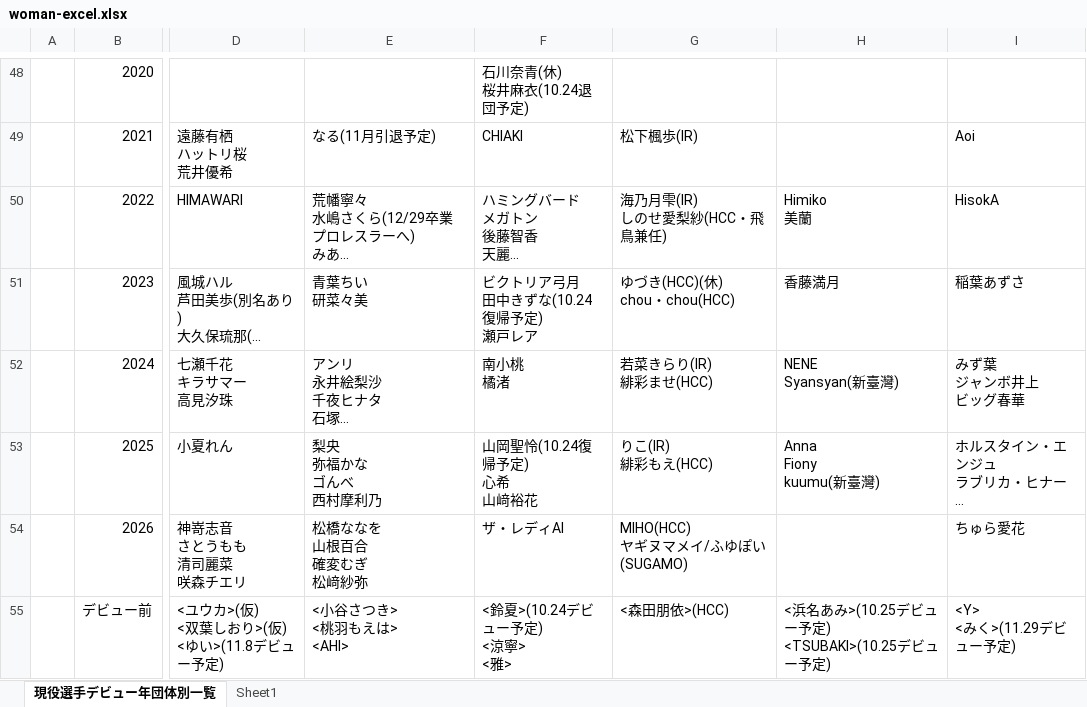
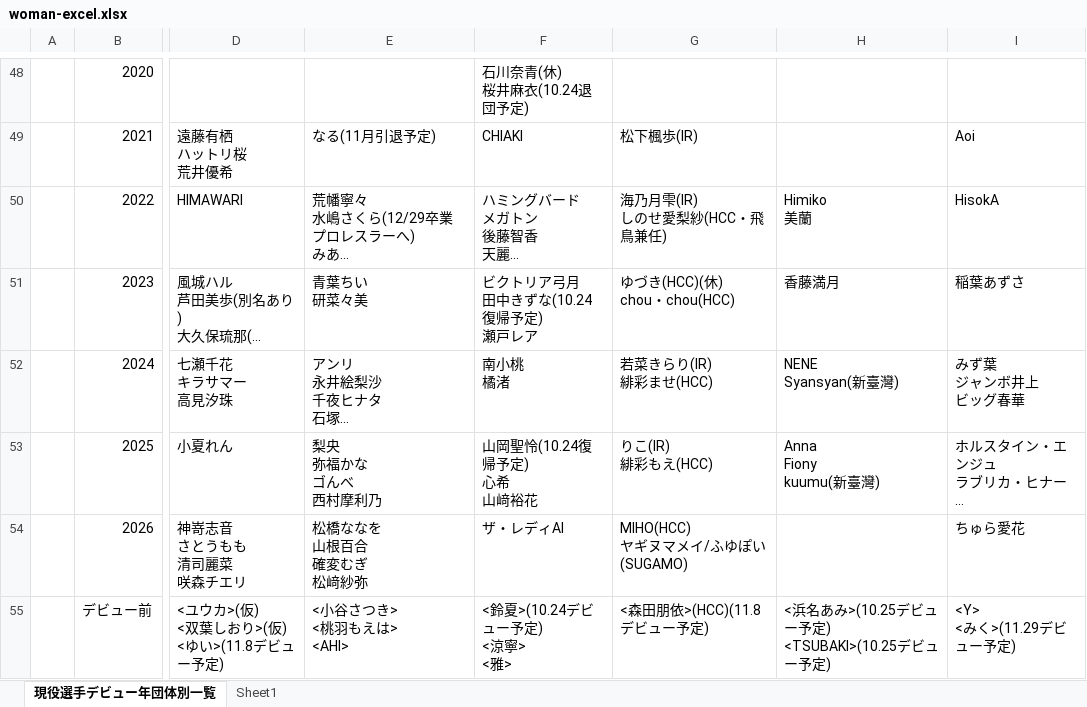
Before and after one commit to nakawankuma/joshi_wrestling_data, an Excel workbook: woman-excel.xlsx, sheet 現役選手デビュー年団体別一覧, drawn as a sheet; only a part is shown, gaps mark what is left out; long unchanged cells end in …; values as stored, in another font and other column widths than the file's, no borders; table styles not drawn; the diff names each change by its address in the sheet, - before the commit and + after, or states it on an @@ line.

```diff
--- a/woman-excel.xlsx (sheet 現役選手デビュー年団体別一覧)
+++ b/woman-excel.xlsx (sheet 現役選手デビュー年団体別一覧)
-G55: <森田朋依>(HCC)
+G55: <森田朋依>(HCC)(11.8デビュー予定)
```
Also changed, not shown: 2 other files.
